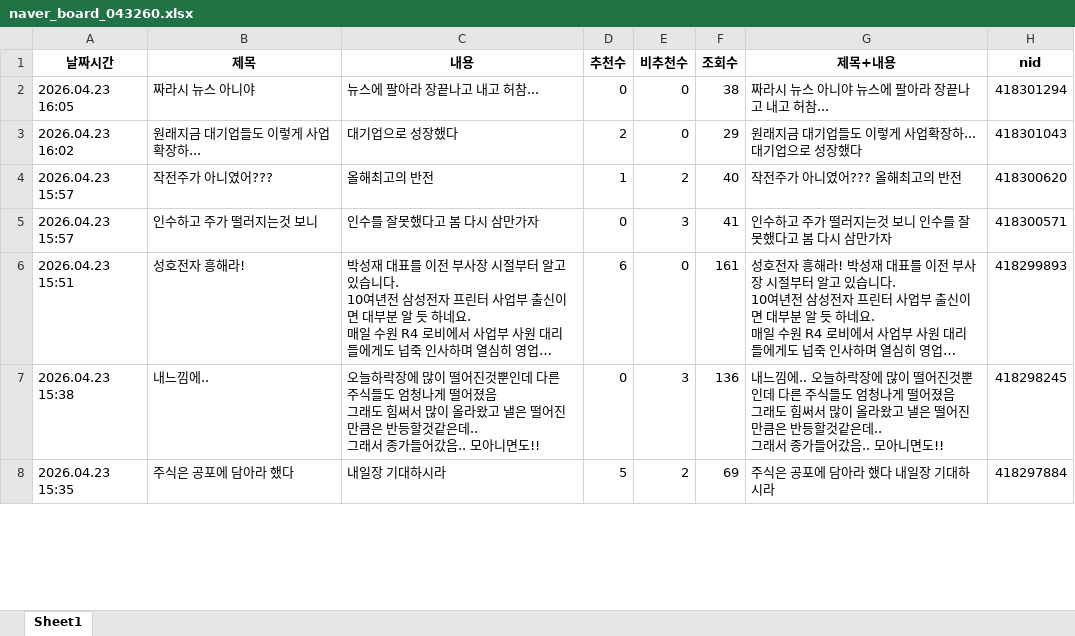
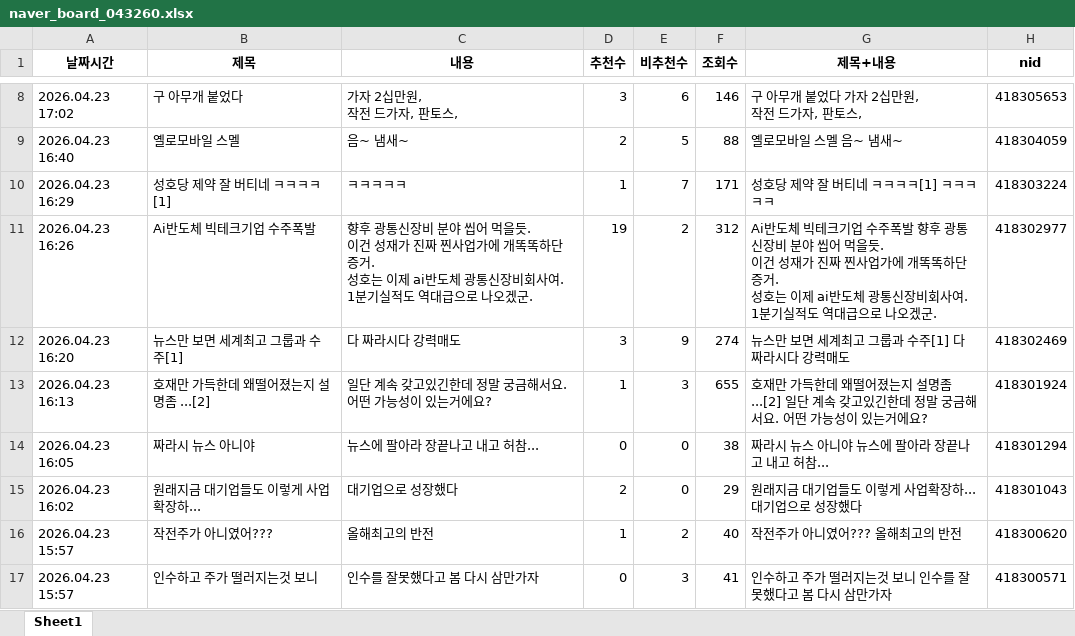
Before and after one commit to MoonGyo187/stock-crawling_-, an Excel workbook: data/naver_board_043260.xlsx, sheet Sheet1, drawn as a sheet; only a part is shown, gaps mark what is left out; the shorter side is filled out with more unchanged rows; long unchanged cells end in …; values as stored, in another font and other column widths than the file's, no borders; ↵ is a line break in a cell; the diff covers the shown part only; the diff names each change by its address in the sheet, - before the commit and + after, or states it on an @@ line.

```diff
--- a/data/naver_board_043260.xlsx (sheet Sheet1)
+++ b/data/naver_board_043260.xlsx (sheet Sheet1)
+row 8: 2026.04.23 17:02 | 구 아무개 붙었다 | 가자 2십만원, ↵ 작전 드가자, 판토스, | 3 | 6 | 146 | 구 아무개 붙었다 가자 2십만원, ↵ 작전 드가자, 판토스, | 418305653
+row 9: 2026.04.23 16:40 | 옐로모바일 스멜 | 음~ 냄새~ | 2 | 5 | 88 | 옐로모바일 스멜 음~ 냄새~ | 418304059
+row 10: 2026.04.23 16:29 | 성호당 제약 잘 버티네 ㅋㅋㅋㅋ[1] | ㅋㅋㅋㅋㅋ | 1 | 7 | 171 | 성호당 제약 잘 버티네 ㅋㅋㅋㅋ[1] ㅋㅋㅋㅋㅋ | 418303224
+row 11: 2026.04.23 16:26 | Ai반도체 빅테크기업 수주폭발 | 향후 광통신장비 분야 씹어 먹을듯. ↵ 이건 성재가 진짜 찐사업가에 개똑똑하단증거. ↵ 성호는 이제 ai반도체 광통신장비회사여. ↵ 1분기실적도 역대급으로 나오겠군. | 19 | 2 | 312 | Ai반도체 빅테크기업 수주폭발 향후 광통신장비 분야 씹어 먹을듯. ↵ 이건 성재가 진짜 찐사업가에 개똑똑하단증거. ↵ 성호는 이제 ai반도체 광통신장비회사여. ↵ 1분기실적도 역대급으로 나오겠군. | 418302977
+row 12: 2026.04.23 16:20 | 뉴스만 보면 세계최고 그룹과 수주[1] | 다 짜라시다 강력매도 | 3 | 9 | 274 | 뉴스만 보면 세계최고 그룹과 수주[1] 다 짜라시다 강력매도 | 418302469
+row 13: 2026.04.23 16:13 | 호재만 가득한데 왜떨어졌는지 설명좀 ...[2] | 일단 계속 갖고있긴한데 정말 궁금해서요. 어떤 가능성이 있는거에요? | 1 | 3 | 655 | 호재만 가득한데 왜떨어졌는지 설명좀 ...[2] 일단 계속 갖고있긴한데 정말 궁금해서요. 어떤 가능성이 있는거에요? | 418301924
```
Also changed, not shown: 6 added rows and 78 moved rows elsewhere in this sheet, data/naver_board_006800.xlsx, data/naver_board_032820.xlsx, 2 other files.
